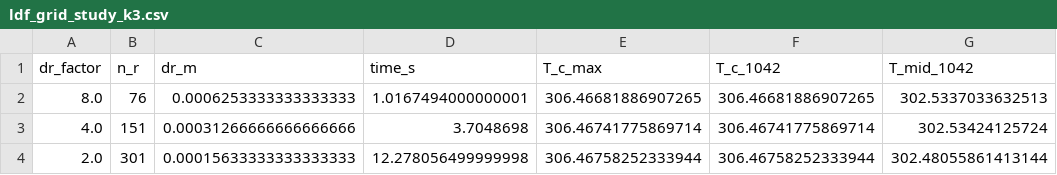
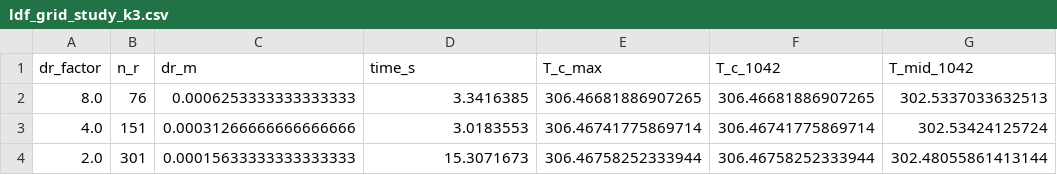
Before and after one commit to Jacinta-deaguirre/Proyecto_8-Procesamiento_H2, a CSV file: proyecto_8/verificacion_F3/ldf_grid_study_k3.csv, drawn as a sheet; only a part is shown; the diff names each change by its address in the sheet, - before the commit and + after, or states it on an @@ line.

```diff
--- a/proyecto_8/verificacion_F3/ldf_grid_study_k3.csv
+++ b/proyecto_8/verificacion_F3/ldf_grid_study_k3.csv
-D2 (time_s): 1.0167494000000001
+D2 (time_s): 3.3416385
-D3 (time_s): 3.7048698
+D3 (time_s): 3.0183553
-D4 (time_s): 12.278056499999998
+D4 (time_s): 15.3071673
```
Also changed, not shown: proyecto_8/verificacion_F3/ldf_convergencia_tiempo.csv, proyecto_8/verificacion_F3/ldf_grid_study_k0.03.csv, 9 other files.
